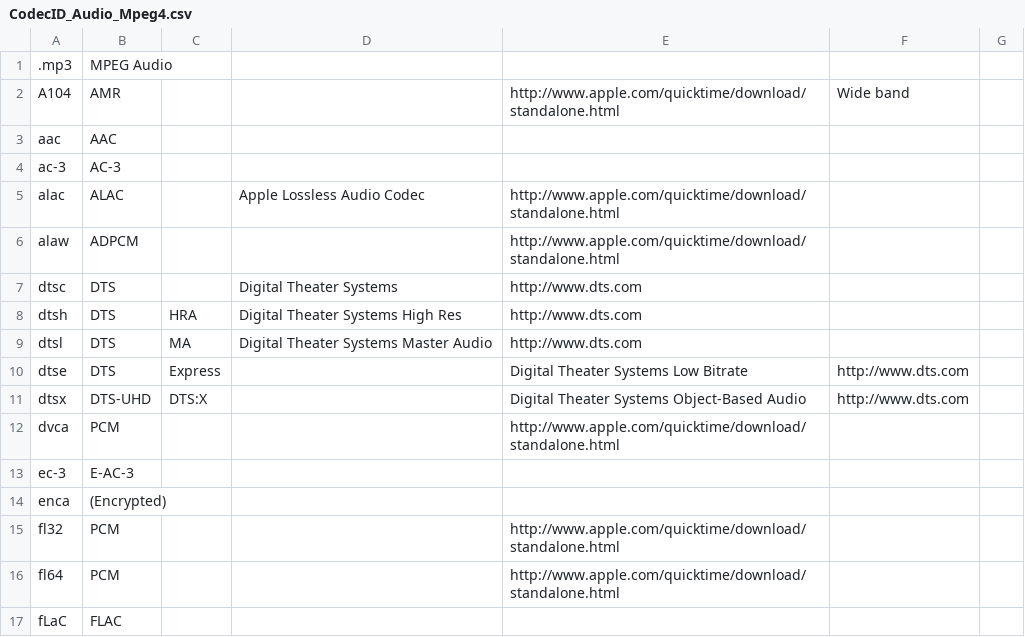
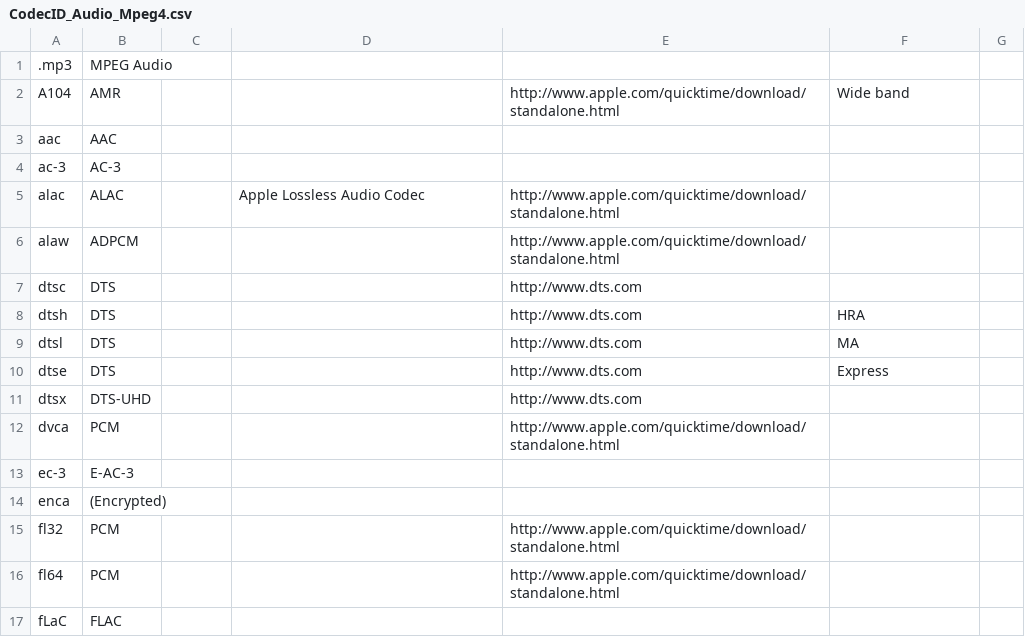
Before and after one commit to MediaArea/MediaInfoLib, a CSV file: Source/Resource/Text/DataBase/CodecID_Audio_Mpeg4.csv, drawn as a sheet; only a part is shown.

```diff
--- a/Source/Resource/Text/DataBase/CodecID_Audio_Mpeg4.csv
+++ b/Source/Resource/Text/DataBase/CodecID_Audio_Mpeg4.csv
@@ -6,7 +6,7 @@ alac;ALAC;;Apple Lossless Audio Codec;http://www.apple.com/quicktime/download/st
 alaw;ADPCM;;;http://www.apple.com/quicktime/download/standalone.html;
-dtsc;DTS;;Digital Theater Systems;http://www.dts.com;
-dtsh;DTS;HRA;Digital Theater Systems High Res;http://www.dts.com;
-dtsl;DTS;MA;Digital Theater Systems Master Audio;http://www.dts.com;
-dtse;DTS;Express;;Digital Theater Systems Low Bitrate;http://www.dts.com;
-dtsx;DTS-UHD;DTS:X;;Digital Theater Systems Object-Based Audio;http://www.dts.com;
+dtsc;DTS;;;http://www.dts.com;
+dtsh;DTS;;;http://www.dts.com;HRA
+dtsl;DTS;;;http://www.dts.com;MA
+dtse;DTS;;;http://www.dts.com;Express
+dtsx;DTS-UHD;;;http://www.dts.com
 dvca;PCM;;;http://www.apple.com/quicktime/download/standalone.html;
```
Also changed, not shown: Source/Resource/Text/DataBase/Format.csv, 3 other files.
